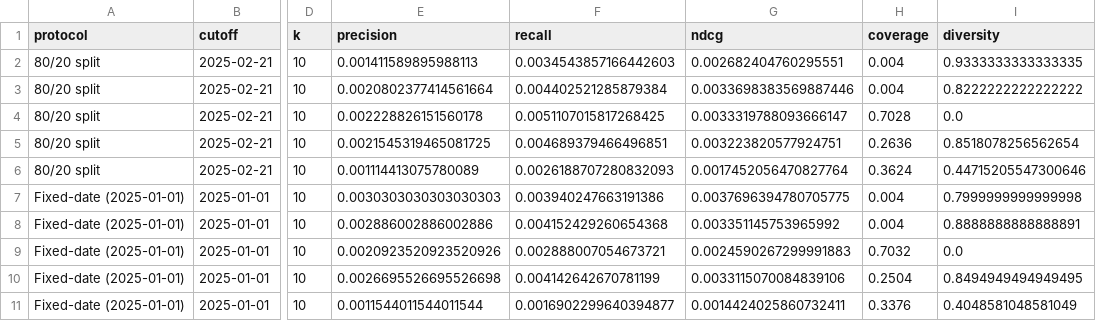
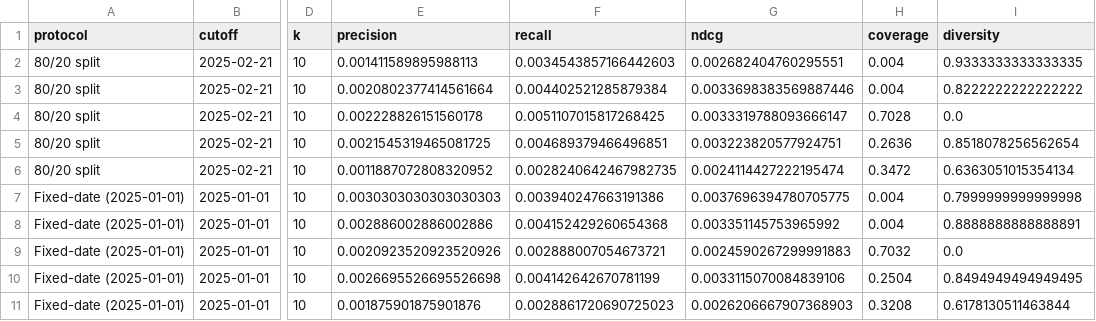
Before and after one commit to Aasu703/E-com-Recommendation, a CSV file: hybrid-model/backend/results/eval_80_20.csv, drawn as a sheet; only a part is shown, gaps mark what is left out; the diff names each change by its address in the sheet, - before the commit and + after, or states it on an @@ line.

```diff
--- a/hybrid-model/backend/results/eval_80_20.csv
+++ b/hybrid-model/backend/results/eval_80_20.csv
-E6 (precision): 0.001114413075780089
+E6 (precision): 0.0011887072808320952
-F6 (recall): 0.0026188707280832093
+F6 (recall): 0.0028240642467982735
-G6 (ndcg): 0.0017452056470827764
+G6 (ndcg): 0.0024114427222195474
-H6 (coverage): 0.3624
+H6 (coverage): 0.3472
-I6 (diversity): 0.44715205547300646
+I6 (diversity): 0.6363051015354134
-E11 (precision): 0.0011544011544011544
+E11 (precision): 0.001875901875901876
-F11 (recall): 0.0016902299640394877
+F11 (recall): 0.0028861720690725023
-G11 (ndcg): 0.0014424025860732411
+G11 (ndcg): 0.0026206667907368903
-H11 (coverage): 0.3376
+H11 (coverage): 0.3208
-I11 (diversity): 0.4048581048581049
+I11 (diversity): 0.6178130511463844
```
Also changed, not shown: hybrid-model/backend/results/clean_eval_results.csv, hybrid-model/backend/results/cold_user_fallback.csv, 21 other files.
